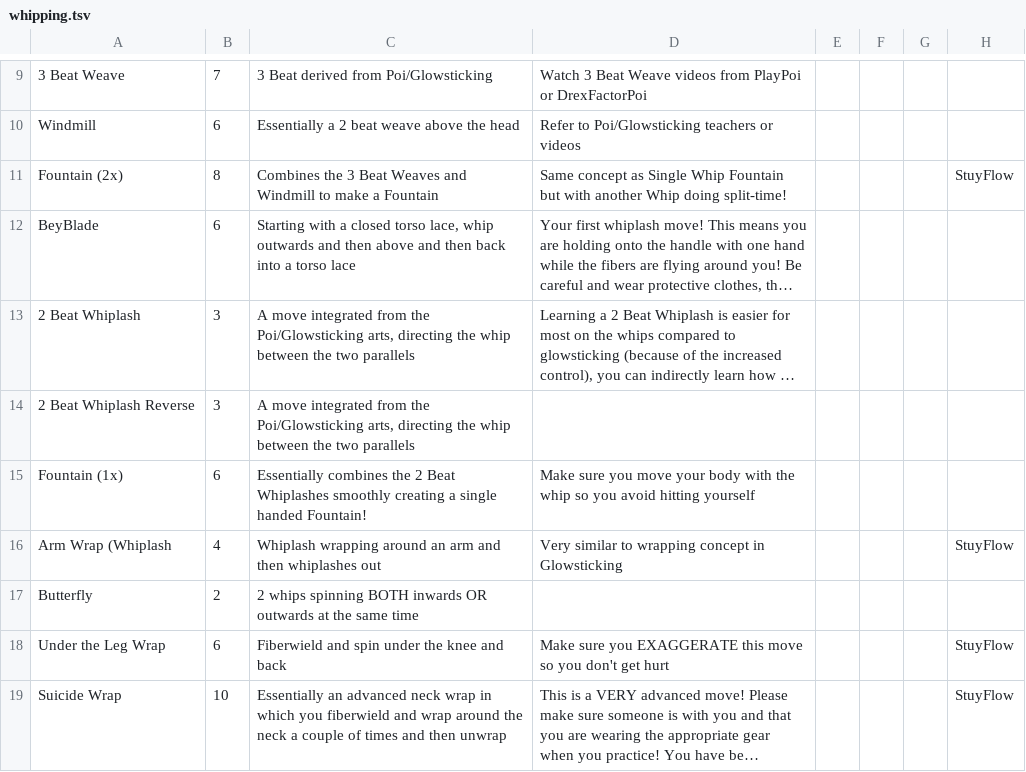
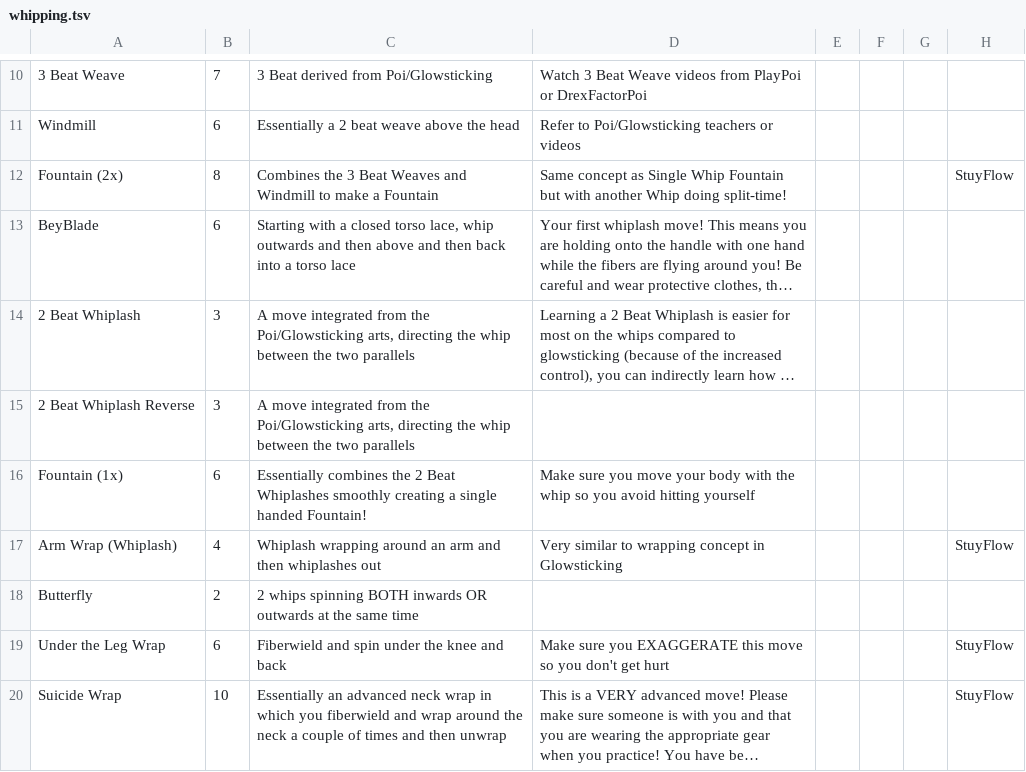
Before and after one commit to aaaronhsu/flow-masterlist, a TSV file: moves/whipping.tsv, drawn as a sheet; only a part is shown, gaps mark what is left out; long unchanged cells end in …; addresses are those after the commit; the diff covers the shown part only; the diff names each change by its address in the sheet, - before the commit and + after, or states it on an @@ line.

```diff
--- a/moves/whipping.tsv
+++ b/moves/whipping.tsv
-A17: Arm Wrap (Whiplash
+A17: Arm Wrap (Whiplash)
```
Also changed, not shown: 1 added row, 1 removed row and 1 edited cell elsewhere in this file, moves/moves.tsv, moves/staffing.tsv.
